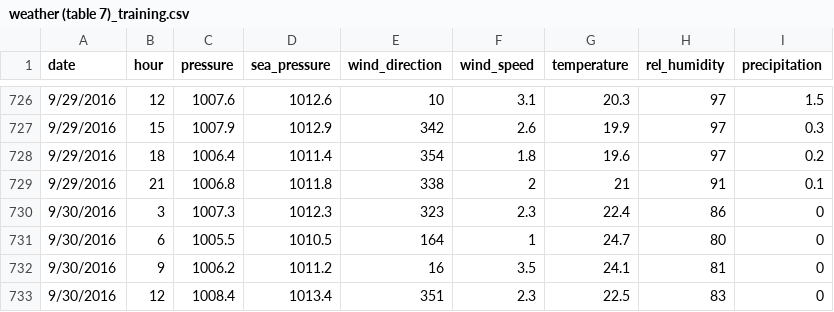
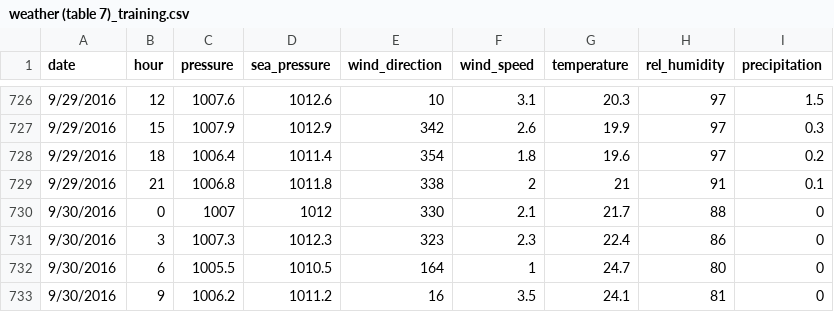
Before and after one commit to Gan-Jiang/KDD-CUP-2017, a CSV file: dataSets/training/weather (table 7)_training.csv, drawn as a sheet; only a part is shown, gaps mark what is left out; the shorter side is filled out with more unchanged rows.

```diff
--- a/dataSets/training/weather (table 7)_training.csv
+++ b/dataSets/training/weather (table 7)_training.csv
@@ -729,2 +729,3 @@ date,hour,pressure,sea_pressure,wind_direction,wind_speed,temperature,rel_humidi
 9/29/2016,21,1006.8,1011.8,338,2,21,91,0.1
+9/30/2016,0,1007,1012,330,2.1,21.7,88,0
 9/30/2016,3,1007.3,1012.3,323,2.3,22.4,86,0
```
Also changed, not shown: dataSets/training/training_20min_weather.csv, 1 other file.
